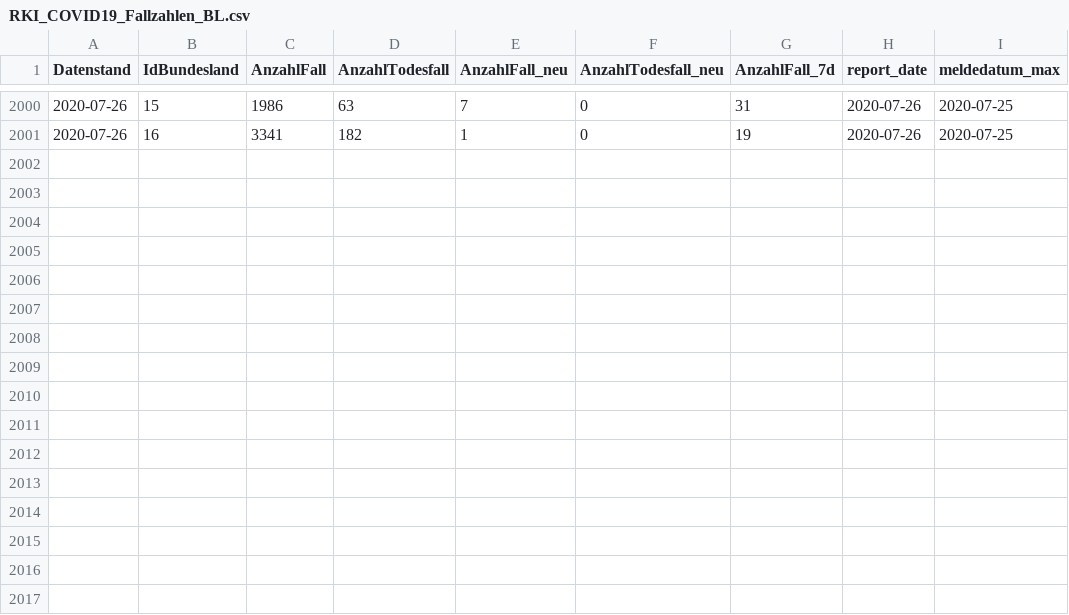
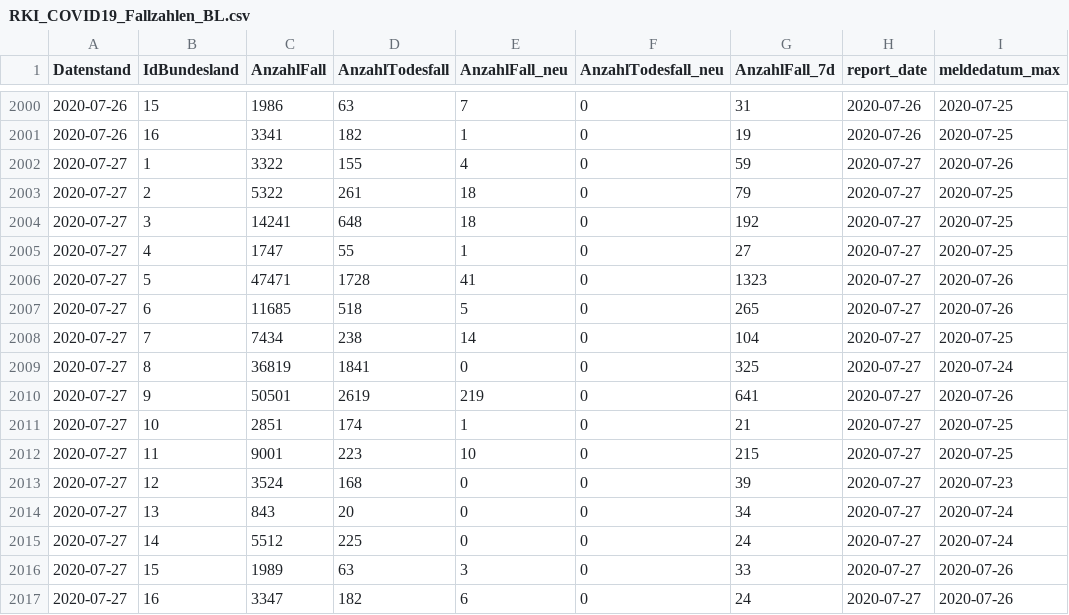
Before and after one commit to Rubber1Duck/RD_RKI_COVID19_DATA_NEW, a CSV file: Fallzahlen/RKI_COVID19_Fallzahlen_BL.csv, drawn as a sheet; only a part is shown, gaps mark what is left out; the diff names each change by its address in the sheet, - before the commit and + after, or states it on an @@ line.

```diff
--- a/Fallzahlen/RKI_COVID19_Fallzahlen_BL.csv
+++ b/Fallzahlen/RKI_COVID19_Fallzahlen_BL.csv
+row 2002: 2020-07-27 | 1 | 3322 | 155 | 4 | 0 | 59 | 2020-07-27 | 2020-07-26
+row 2003: 2020-07-27 | 2 | 5322 | 261 | 18 | 0 | 79 | 2020-07-27 | 2020-07-25
+row 2004: 2020-07-27 | 3 | 14241 | 648 | 18 | 0 | 192 | 2020-07-27 | 2020-07-25
+row 2005: 2020-07-27 | 4 | 1747 | 55 | 1 | 0 | 27 | 2020-07-27 | 2020-07-25
+row 2006: 2020-07-27 | 5 | 47471 | 1728 | 41 | 0 | 1323 | 2020-07-27 | 2020-07-26
+row 2007: 2020-07-27 | 6 | 11685 | 518 | 5 | 0 | 265 | 2020-07-27 | 2020-07-26
+row 2008: 2020-07-27 | 7 | 7434 | 238 | 14 | 0 | 104 | 2020-07-27 | 2020-07-25
+row 2009: 2020-07-27 | 8 | 36819 | 1841 | 0 | 0 | 325 | 2020-07-27 | 2020-07-24
+row 2010: 2020-07-27 | 9 | 50501 | 2619 | 219 | 0 | 641 | 2020-07-27 | 2020-07-26
+row 2011: 2020-07-27 | 10 | 2851 | 174 | 1 | 0 | 21 | 2020-07-27 | 2020-07-25
+row 2012: 2020-07-27 | 11 | 9001 | 223 | 10 | 0 | 215 | 2020-07-27 | 2020-07-25
+row 2013: 2020-07-27 | 12 | 3524 | 168 | 0 | 0 | 39 | 2020-07-27 | 2020-07-23
+row 2014: 2020-07-27 | 13 | 843 | 20 | 0 | 0 | 34 | 2020-07-27 | 2020-07-24
+row 2015: 2020-07-27 | 14 | 5512 | 225 | 0 | 0 | 24 | 2020-07-27 | 2020-07-24
+row 2016: 2020-07-27 | 15 | 1989 | 63 | 3 | 0 | 33 | 2020-07-27 | 2020-07-26
+row 2017: 2020-07-27 | 16 | 3347 | 182 | 6 | 0 | 24 | 2020-07-27 | 2020-07-26
```
Also changed, not shown: Fallzahlen/RKI_COVID19_Fallzahlen_00.csv, 21 other files.
